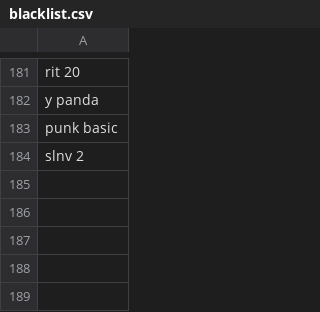
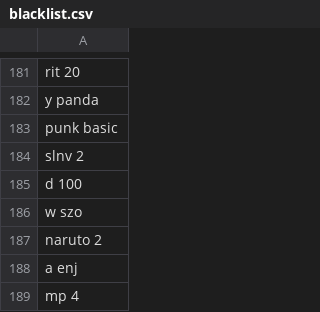
Before and after one commit to alexandrebouttier/coinmarketcap-icons-cryptos, a CSV file: blacklist.csv, drawn as a sheet; only a part is shown, gaps mark what is left out.

```diff
--- a/blacklist.csv
+++ b/blacklist.csv
@@ -184 +184,6 @@ punk basic
 slnv 2
+d 100
+w szo
+naruto 2
+a enj
+mp 4
```
Also changed, not shown: 58 other files.
